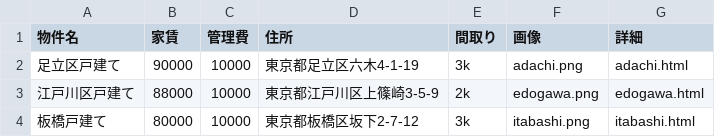
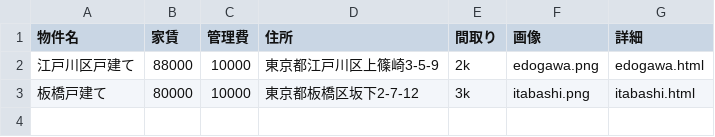
Before and after one commit to morikawamncm-arch/homepage, a CSV file: docs/tokyo.csv, drawn as a sheet; the diff names each change by its address in the sheet, - before the commit and + after, or states it on an @@ line.

Commit message:
Update tokyo.csv

```diff
--- a/docs/tokyo.csv
+++ b/docs/tokyo.csv
-row 2: 足立区戸建て | 90000 | 10000 | 東京都足立区六木4-1-19 | 3k | adachi.png | adachi.html
```
